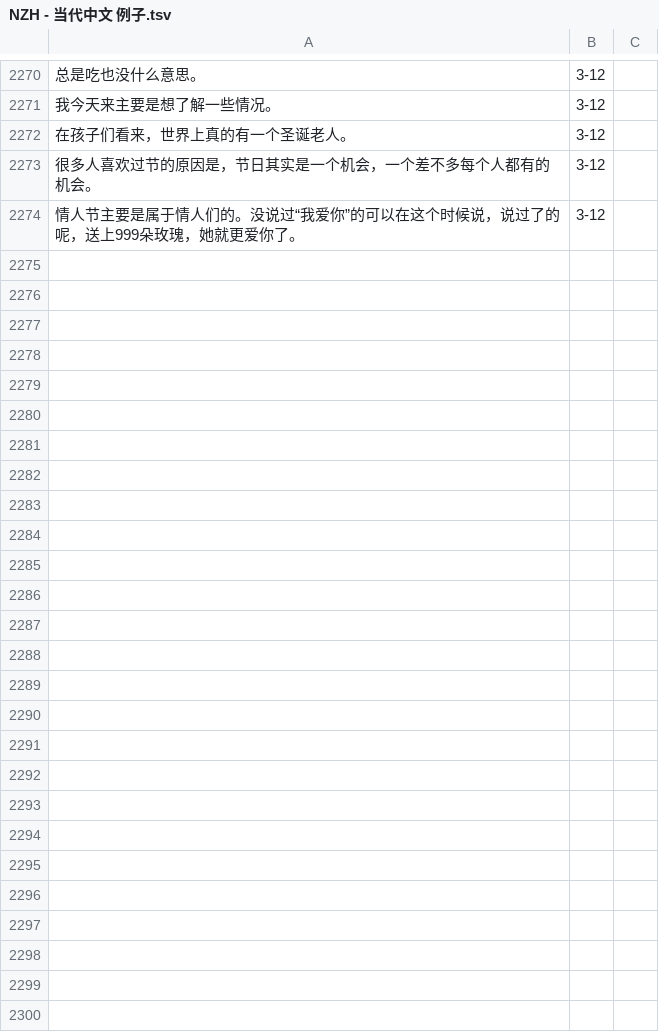
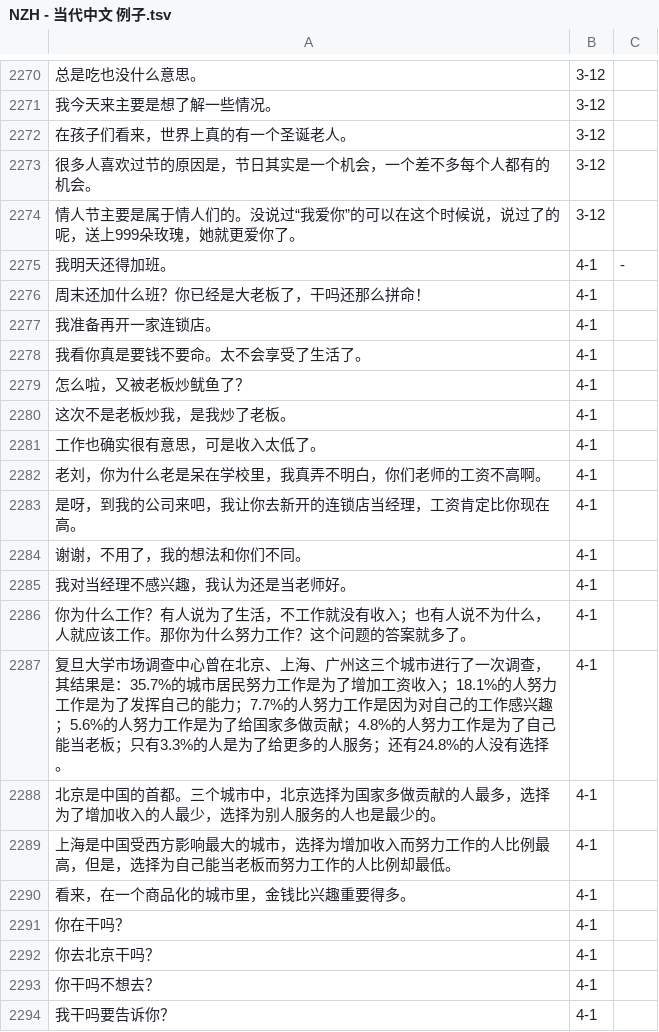
Before and after one commit to jdwebdev/chinois, a TSV file: tsv/NZH - 当代中文 例子.tsv, drawn as a sheet; only a part is shown, gaps mark what is left out; the diff covers the shown part only; the diff names each change by its address in the sheet, - before the commit and + after, or states it on an @@ line.

```diff
--- a/tsv/NZH - 当代中文 例子.tsv
+++ b/tsv/NZH - 当代中文 例子.tsv
+row 2275: 我明天还得加班。 | 4-1 | -
+row 2276: 周末还加什么班？你已经是大老板了，干吗还那么拼命！ | 4-1
+row 2277: 我准备再开一家连锁店。 | 4-1
+row 2278: 我看你真是要钱不要命。太不会享受了生活了。 | 4-1
+row 2279: 怎么啦，又被老板炒鱿鱼了？ | 4-1
+row 2280: 这次不是老板炒我，是我炒了老板。 | 4-1
+row 2281: 工作也确实很有意思，可是收入太低了。 | 4-1
+row 2282: 老刘，你为什么老是呆在学校里，我真弄不明白，你们老师的工资不高啊。 | 4-1
+row 2283: 是呀，到我的公司来吧，我让你去新开的连锁店当经理，工资肯定比你现在高。 | 4-1
+row 2284: 谢谢，不用了，我的想法和你们不同。 | 4-1
+row 2285: 我对当经理不感兴趣，我认为还是当老师好。 | 4-1
+row 2286: 你为什么工作？有人说为了生活，不工作就没有收入；也有人说不为什么，人就应该工作。那你为什么努力工作？这个问题的答案就多了。 | 4-1
+row 2287: 复旦大学市场调查中心曾在北京、上海、广州这三个城市进行了一次调查，其结果是：35.7%的城市居民努力工作是为了增加工资收入；18.1%的人努力工作是为了发挥自己的能力；7.7%的人努力工作是因为对自己的工作感兴趣；5.6%的人努力工作是为了给国家多做贡献；4.8%的人努力工作是为了自己能当老板；只有3.3%的人是为了给更多的人服务；还有24.8%的人没有选择。 | 4-1
+row 2288: 北京是中国的首都。三个城市中，北京选择为国家多做贡献的人最多，选择为了增加收入的人最少，选择为别人服务的人也是最少的。 | 4-1
+row 2289: 上海是中国受西方影响最大的城市，选择为增加收入而努力工作的人比例最高，但是，选择为自己能当老板而努力工作的人比例却最低。 | 4-1
+row 2290: 看来，在一个商品化的城市里，金钱比兴趣重要得多。 | 4-1
+row 2291: 你在干吗？ | 4-1
+row 2292: 你去北京干吗？ | 4-1
+row 2293: 你干吗不想去？ | 4-1
+row 2294: 我干吗要告诉你？ | 4-1
```
Also changed, not shown: 32 added rows elsewhere in this file, tsv/NZH - 当代中文 汉字.tsv, tsv/NZH - 当代中文 课文.tsv, 3 other files.
